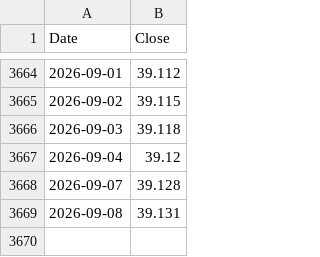
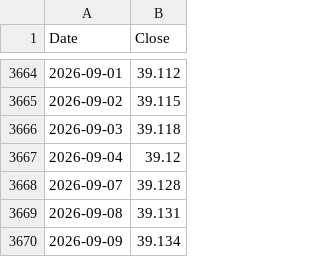
Before and after one commit to Maxim3Boyer/NatixisConnecter, a CSV file: output/EGEPARGNE_MONETAIRE_E.csv, drawn as a sheet; only a part is shown, gaps mark what is left out.

```diff
--- a/output/EGEPARGNE_MONETAIRE_E.csv
+++ b/output/EGEPARGNE_MONETAIRE_E.csv
@@ -3669 +3669,2 @@ Date,Close
 2026-09-08,39.131
+2026-09-09,39.134
```
Also changed, not shown: output/EGEPARGNE_MONETAIRE_S.csv, 3 other files.
